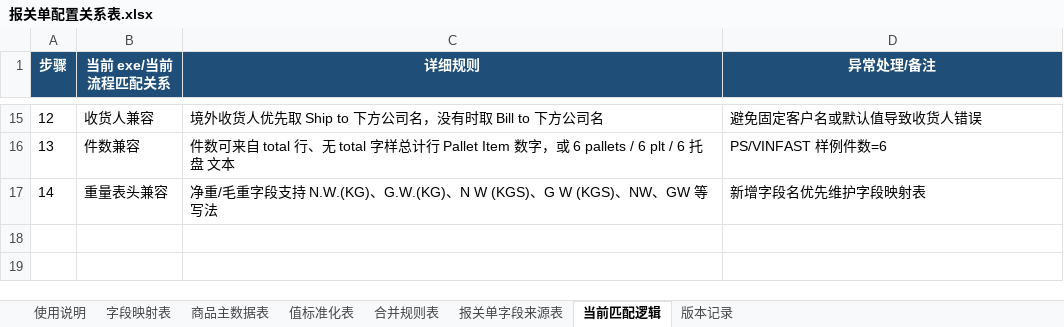
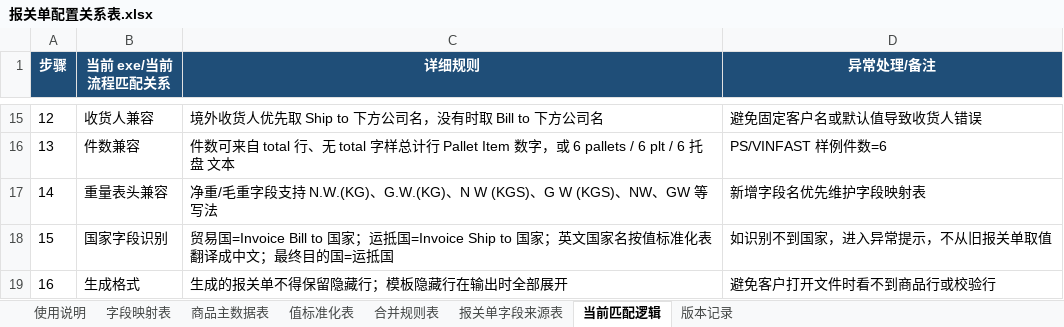
Before and after one commit to vestige-yu/imos-declaration, an Excel workbook: 最新逻辑_请优先看/报关单配置关系表.xlsx, sheet 当前匹配逻辑, drawn as a sheet; only a part is shown, gaps mark what is left out; values as stored, in another font and other column widths than the file's, no borders; the diff names each change by its address in the sheet, - before the commit and + after, or states it on an @@ line.

```diff
--- a/最新逻辑_请优先看/报关单配置关系表.xlsx (sheet 当前匹配逻辑)
+++ b/最新逻辑_请优先看/报关单配置关系表.xlsx (sheet 当前匹配逻辑)
+row 18: 15 | 国家字段识别 | 贸易国=Invoice Bill to 国家；运抵国=Invoice Ship to 国家；英文国家名按值标准化表翻译成中文；最终目的国=运抵国 | 如识别不到国家，进入异常提示，不从旧报关单取值
+row 19: 16 | 生成格式 | 生成的报关单不得保留隐藏行；模板隐藏行在输出时全部展开 | 避免客户打开文件时看不到商品行或校验行
```
Also changed, not shown: sheet 值标准化表, sheet 报关单字段来源表, sheet 版本记录, sheet 使用说明, 3 other files.
